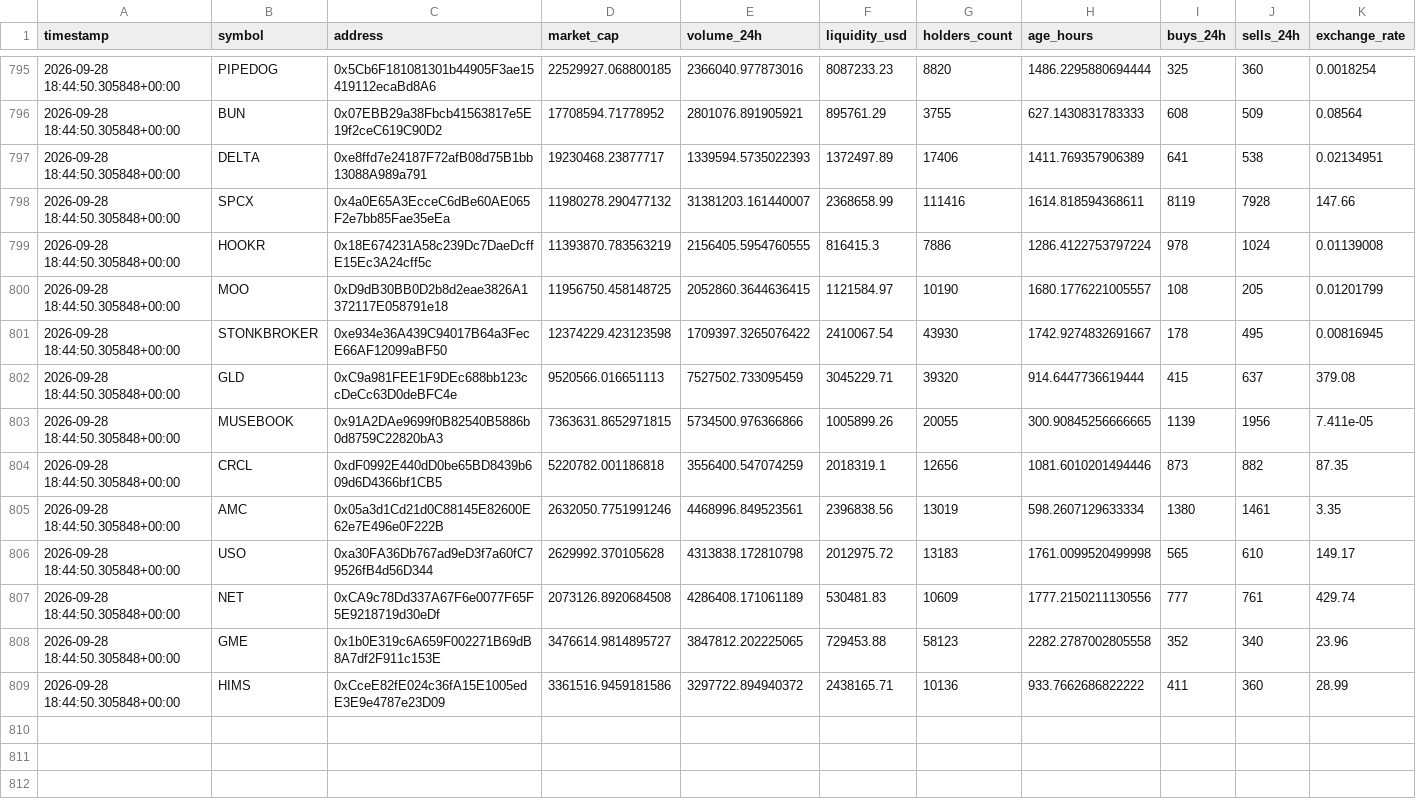
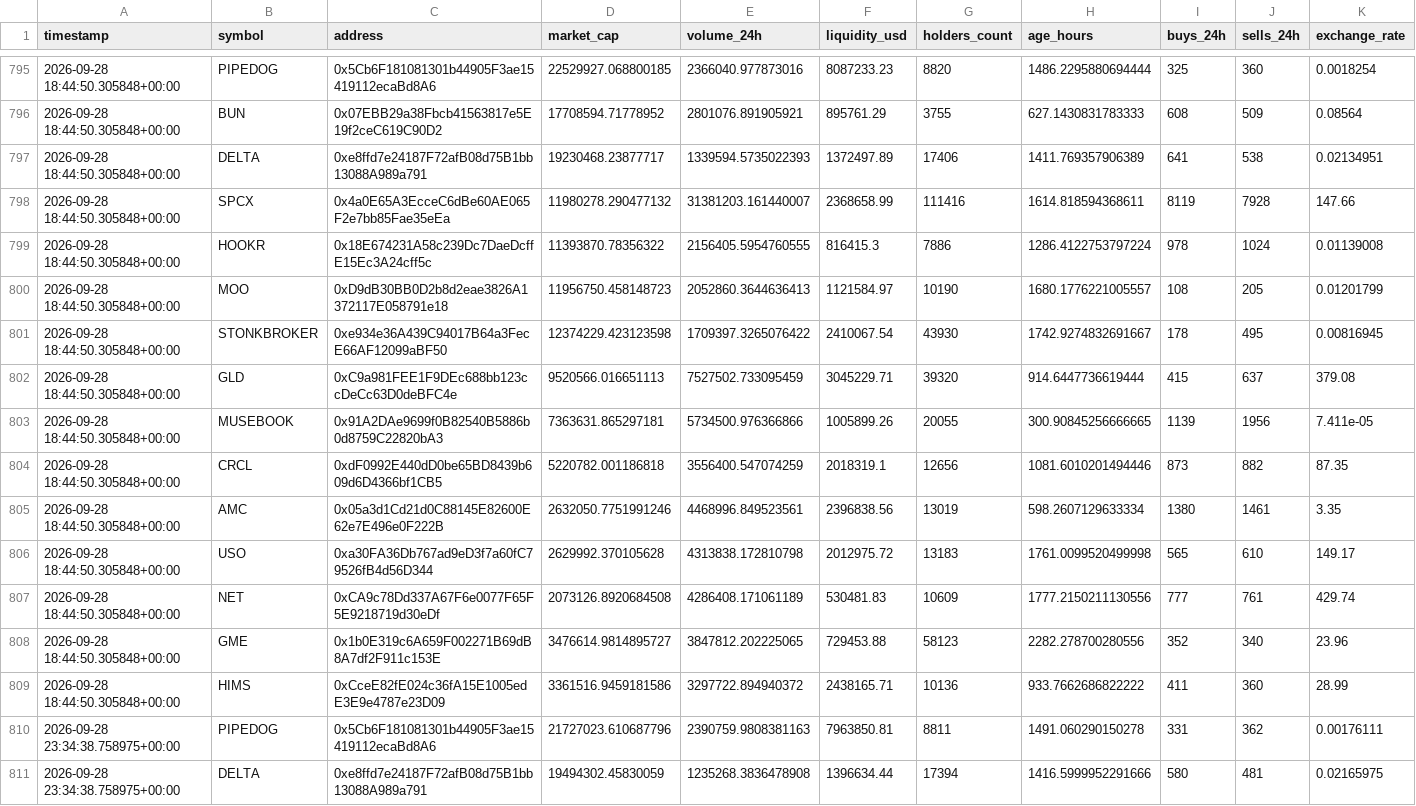
Before and after one commit to meskalinas23/whale-tracker-, a CSV file: robinhood_token_history.csv, drawn as a sheet; only a part is shown, gaps mark what is left out; the diff covers the shown part only.

Commit message:
Update Robinhood Chain scanner results

```diff
--- a/robinhood_token_history.csv
+++ b/robinhood_token_history.csv
@@ -798,7 +798,7 @@ timestamp,symbol,address,market_cap,volume_24h,liquidity_usd,holders_count,age_h
 2026-09-28 18:44:50.305848+00:00,SPCX,0x4a0E65A3EcceC6dBe60AE065F2e7bb85Fae35eEa,11980278.290477132,31381203.161440007,2368658.99,111416,1614.818594368611,8119,7928,147.66
-2026-09-28 18:44:50.305848+00:00,HOOKR,0x18E674231A58c239Dc7DaeDcffE15Ec3A24cff5c,11393870.783563219,2156405.5954760555,816415.3,7886,1286.4122753797224,978,1024,0.01139008
-2026-09-28 18:44:50.305848+00:00,MOO,0xD9dB30BB0D2b8d2eae3826A1372117E058791e18,11956750.458148725,2052860.3644636415,1121584.97,10190,1680.1776221005557,108,205,0.01201799
+2026-09-28 18:44:50.305848+00:00,HOOKR,0x18E674231A58c239Dc7DaeDcffE15Ec3A24cff5c,11393870.78356322,2156405.5954760555,816415.3,7886,1286.4122753797224,978,1024,0.01139008
+2026-09-28 18:44:50.305848+00:00,MOO,0xD9dB30BB0D2b8d2eae3826A1372117E058791e18,11956750.458148723,2052860.3644636413,1121584.97,10190,1680.1776221005557,108,205,0.01201799
 2026-09-28 18:44:50.305848+00:00,STONKBROKER,0xe934e36A439C94017B64a3FecE66AF12099aBF50,12374229.423123598,1709397.3265076422,2410067.54,43930,1742.9274832691667,178,495,0.00816945
 2026-09-28 18:44:50.305848+00:00,GLD,0xC9a981FEE1F9DEc688bb123ccDeCc63D0deBFC4e,9520566.016651113,7527502.733095459,3045229.71,39320,914.6447736619444,415,637,379.08
-2026-09-28 18:44:50.305848+00:00,MUSEBOOK,0x91A2DAe9699f0B82540B5886b0d8759C22820bA3,7363631.8652971815,5734500.976366866,1005899.26,20055,300.90845256666665,1139,1956,7.411e-05
+2026-09-28 18:44:50.305848+00:00,MUSEBOOK,0x91A2DAe9699f0B82540B5886b0d8759C22820bA3,7363631.865297181,5734500.976366866,1005899.26,20055,300.90845256666665,1139,1956,7.411e-05
 2026-09-28 18:44:50.305848+00:00,CRCL,0xdF0992E440dD0be65BD8439b609d6D4366bf1CB5,5220782.001186818,3556400.547074259,2018319.1,12656,1081.6010201494446,873,882,87.35
@@ -807,3 +807,5 @@ timestamp,symbol,address,market_cap,volume_24h,liquidity_usd,holders_count,age_h
 2026-09-28 18:44:50.305848+00:00,NET,0xCA9c78Dd337A67F6e0077F65F5E9218719d30eDf,2073126.8920684508,4286408.171061189,530481.83,10609,1777.2150211130556,777,761,429.74
-2026-09-28 18:44:50.305848+00:00,GME,0x1b0E319c6A659F002271B69dB8A7df2F911c153E,3476614.9814895727,3847812.202225065,729453.88,58123,2282.2787002805558,352,340,23.96
+2026-09-28 18:44:50.305848+00:00,GME,0x1b0E319c6A659F002271B69dB8A7df2F911c153E,3476614.9814895727,3847812.202225065,729453.88,58123,2282.278700280556,352,340,23.96
 2026-09-28 18:44:50.305848+00:00,HIMS,0xCceE82fE024c36fA15E1005edE3E9e4787e23D09,3361516.9459181586,3297722.894940372,2438165.71,10136,933.7662686822222,411,360,28.99
+2026-09-28 23:34:38.758975+00:00,PIPEDOG,0x5Cb6F181081301b44905F3ae15419112ecaBd8A6,21727023.610687796,2390759.9808381163,7963850.81,8811,1491.060290150278,331,362,0.00176111
+2026-09-28 23:34:38.758975+00:00,DELTA,0xe8ffd7e24187F72afB08d75B1bb13088A989a791,19494302.45830059,1235268.3836478908,1396634.44,17394,1416.5999952291666,580,481,0.02165975
```
Also changed, not shown: 13 added rows and 1 edited cell elsewhere in this file, 1 other file.
